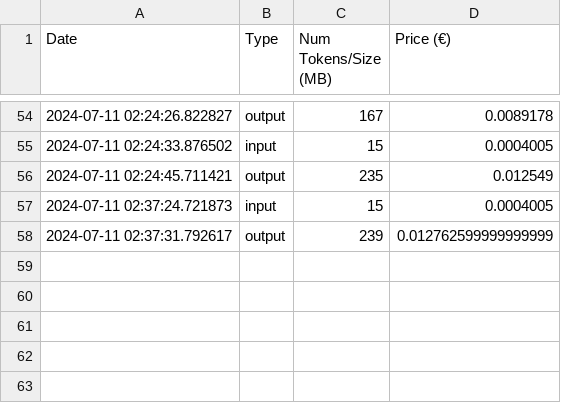
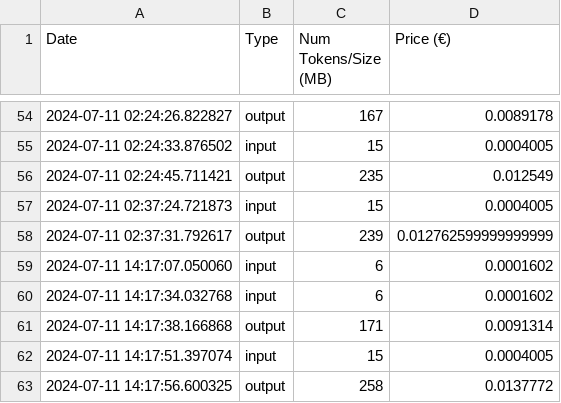
Before and after one commit to jls-dchrn/PersonalTeacherAssistant, a CSV file: project/logs.csv, drawn as a sheet; only a part is shown, gaps mark what is left out; the diff names each change by its address in the sheet, - before the commit and + after, or states it on an @@ line.

```diff
--- a/project/logs.csv
+++ b/project/logs.csv
+row 59: 2024-07-11 14:17:07.050060 | input | 6 | 0.0001602
+row 60: 2024-07-11 14:17:34.032768 | input | 6 | 0.0001602
+row 61: 2024-07-11 14:17:38.166868 | output | 171 | 0.0091314
+row 62: 2024-07-11 14:17:51.397074 | input | 15 | 0.0004005
+row 63: 2024-07-11 14:17:56.600325 | output | 258 | 0.0137772
```
Also changed, not shown: 3 other files.
